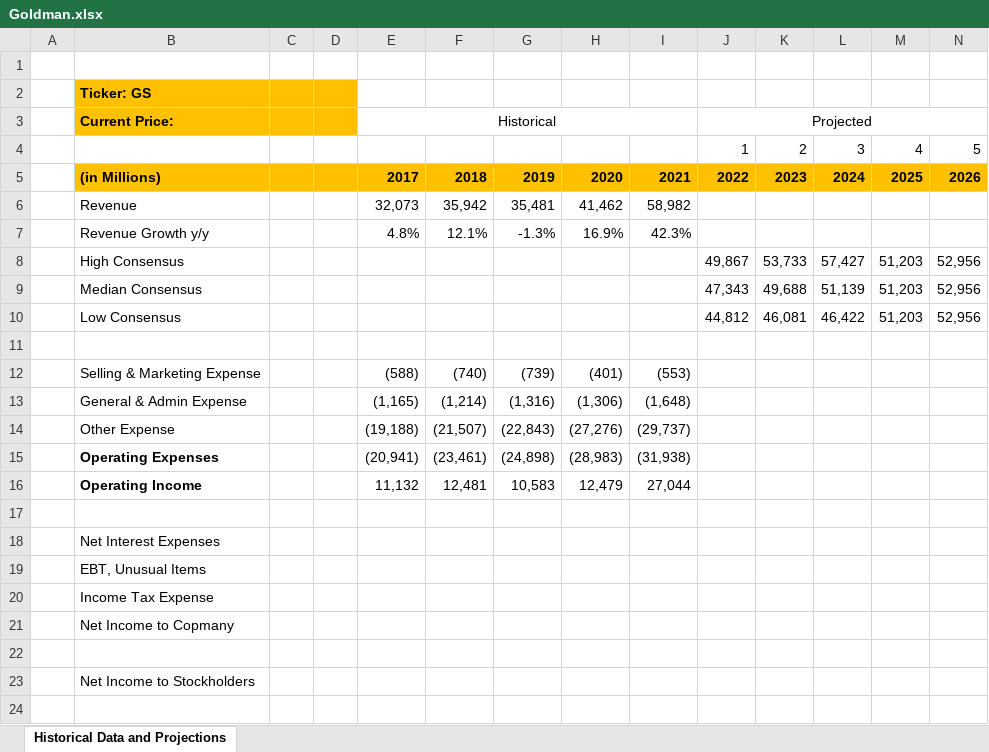
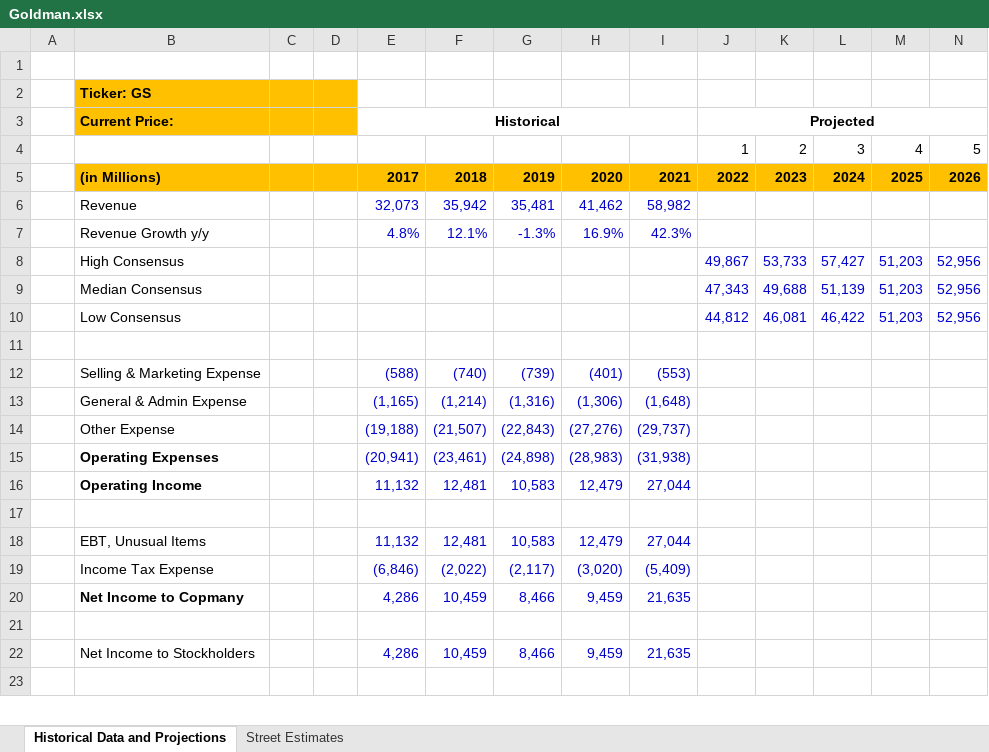
Before and after one commit to shashwatdreams/Valuation-Models, an Excel workbook: Dow 30/Goldman/Goldman.xlsx, sheet Historical Data and Projections, drawn as a sheet; only a part is shown; values as stored, in another font and other column widths than the file's, no borders; charts and pictures not drawn; removed rows and columns are numbered as before the commit, all else as after; the diff covers the shown part only; the diff names each change by its address in the sheet, - before the commit and + after, or states it on an @@ line.

Commit message:
adding dcf

```diff
--- a/Dow 30/Goldman/Goldman.xlsx (sheet Historical Data and Projections)
+++ b/Dow 30/Goldman/Goldman.xlsx (sheet Historical Data and Projections)
+sheet tab: Street Estimates
-E3 bold: off
+E3 bold: on
-J3 bold: off
+J3 bold: on
-E6:I7 text colour: black
+E6:I7 text colour: #0000CC
-J8:N10 text colour: black
+J8:N10 text colour: #0000CC
-E12:I16 text colour: black
+E12:I16 text colour: #0000CC
-row 18:  | Net Interest Expenses
-E18: (empty)
+E18: 11,132
-F18: (empty)
+F18: 12,481
-G18: (empty)
+G18: 10,583
-H18: (empty)
+H18: 12,479
-I18: (empty)
+I18: 27,044
-E19: (empty)
+E19: (6,846)
-F19: (empty)
+F19: (2,022)
-G19: (empty)
+G19: (2,117)
-H19: (empty)
+H19: (3,020)
-I19: (empty)
+I19: (5,409)
-B20 bold: off
+B20 bold: on
-E20: (empty)
+E20: 4,286
-F20: (empty)
+F20: 10,459
-G20: (empty)
+G20: 8,466
-H20: (empty)
+H20: 9,459
-I20: (empty)
+I20: 21,635
-E22: (empty)
+E22: 4,286
-F22: (empty)
+F22: 10,459
-G22: (empty)
+G22: 8,466
-H22: (empty)
+H22: 9,459
-I22: (empty)
+I22: 21,635
```
Also changed, not shown: 24 added rows and 17 edited cells elsewhere in this sheet, charts or pictures.
